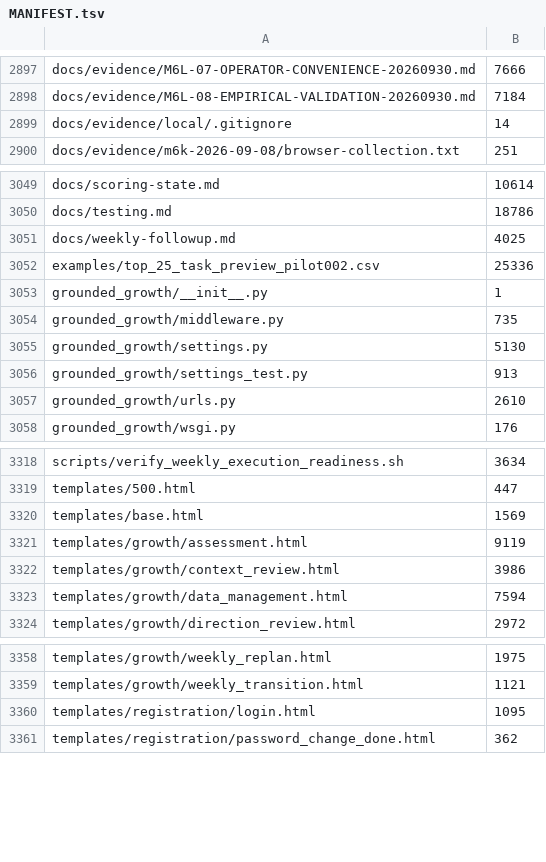
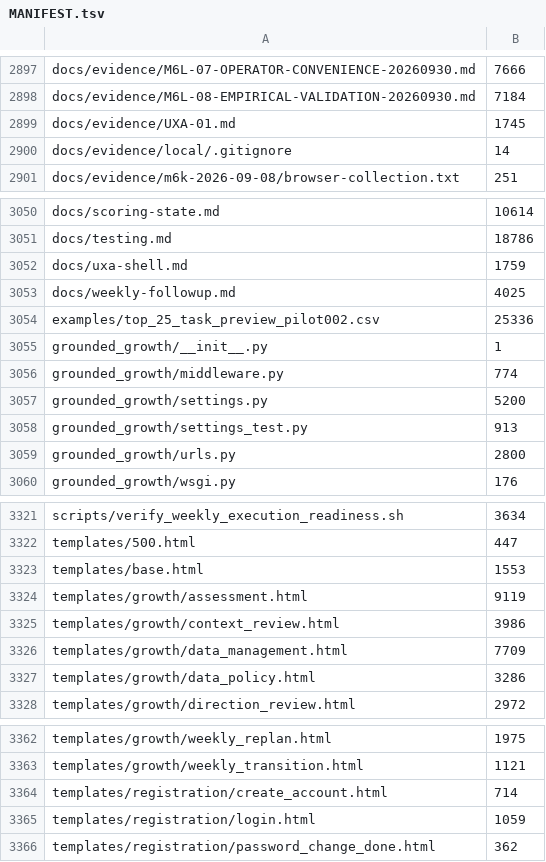
Before and after one commit to tranquilWorks/gitg-self-host, a TSV file: MANIFEST.tsv, drawn as a sheet; only a part is shown, gaps mark what is left out; the diff covers the shown part only.

Commit message:
UXA-01: shared policy, ordinary account creation and accessible shell

```diff
--- a/MANIFEST.tsv
+++ b/MANIFEST.tsv
@@ -2898,2 +2898,3 @@ docs/evidence/M6L-07-OPERATOR-CONVENIENCE-20260930.md	7666
 docs/evidence/M6L-08-EMPIRICAL-VALIDATION-20260930.md	7184
+docs/evidence/UXA-01.md	1745
 docs/evidence/local/.gitignore	14
@@ -3050,2 +3051,3 @@ docs/scoring-state.md	10614
 docs/testing.md	18786
+docs/uxa-shell.md	1759
 docs/weekly-followup.md	4025
@@ -3053,6 +3055,6 @@ examples/top_25_task_preview_pilot002.csv	25336
 grounded_growth/__init__.py	1
-grounded_growth/middleware.py	735
-grounded_growth/settings.py	5130
+grounded_growth/middleware.py	774
+grounded_growth/settings.py	5200
 grounded_growth/settings_test.py	913
-grounded_growth/urls.py	2610
+grounded_growth/urls.py	2800
 grounded_growth/wsgi.py	176
@@ -3319,6 +3322,7 @@ scripts/verify_weekly_execution_readiness.sh	3634
 templates/500.html	447
-templates/base.html	1569
+templates/base.html	1553
 templates/growth/assessment.html	9119
 templates/growth/context_review.html	3986
-templates/growth/data_management.html	7594
+templates/growth/data_management.html	7709
+templates/growth/data_policy.html	3286
 templates/growth/direction_review.html	2972
@@ -3359,3 +3363,4 @@ templates/growth/weekly_replan.html	1975
 templates/growth/weekly_transition.html	1121
-templates/registration/login.html	1095
+templates/registration/create_account.html	714
+templates/registration/login.html	1059
 templates/registration/password_change_done.html	362
```
Also changed, not shown: 3 added rows and 6 edited cells elsewhere in this file, 19 other files.
